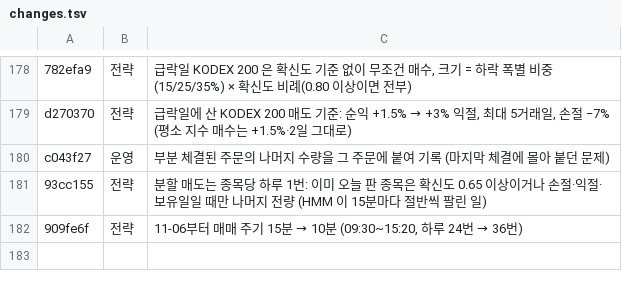
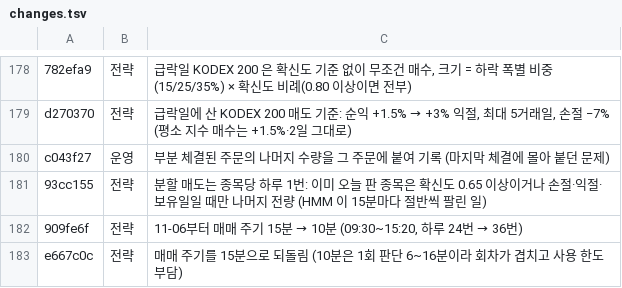
Before and after one commit to isopink/hynix-298f, a TSV file: reports/week1/changes.tsv, drawn as a sheet; only a part is shown, gaps mark what is left out; the diff names each change by its address in the sheet, - before the commit and + after, or states it on an @@ line.

```diff
--- a/reports/week1/changes.tsv
+++ b/reports/week1/changes.tsv
+row 183: e667c0c | 전략 | 매매 주기를 15분으로 되돌림 (10분은 1회 판단 6~16분이라 회차가 겹치고 사용 한도 부담)
```
Also changed, not shown: reports/changelog_plain.tsv, 2 other files.
